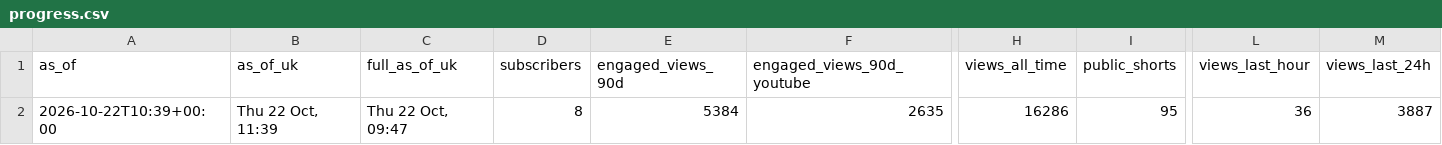
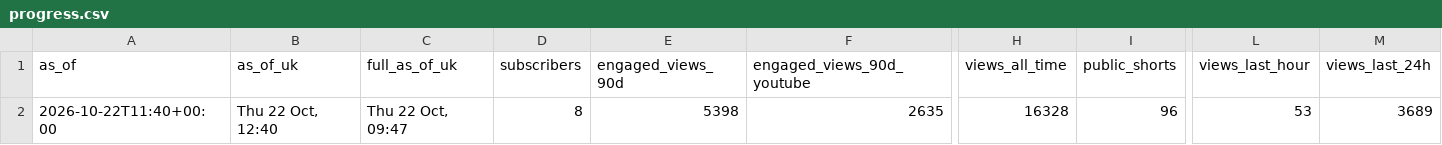
Before and after one commit to quickplay-studio/quickplay-autopilot, a CSV file: analytics/progress.csv, drawn as a sheet; only a part is shown, gaps mark what is left out; the diff names each change by its address in the sheet, - before the commit and + after, or states it on an @@ line.

```diff
--- a/analytics/progress.csv
+++ b/analytics/progress.csv
-A2 (as_of): 2026-10-22T10:39+00:00
+A2 (as_of): 2026-10-22T11:40+00:00
-B2 (as_of_uk): Thu 22 Oct, 11:39
+B2 (as_of_uk): Thu 22 Oct, 12:40
-E2 (engaged_views_90d): 5384
+E2 (engaged_views_90d): 5398
-H2 (views_all_time): 16286
+H2 (views_all_time): 16328
-I2 (public_shorts): 95
+I2 (public_shorts): 96
-L2 (views_last_hour): 36
+L2 (views_last_hour): 53
-M2 (views_last_24h): 3887
+M2 (views_last_24h): 3689
```
Also changed, not shown: analytics/breakouts.csv, analytics/daily.csv, 14 other files.
